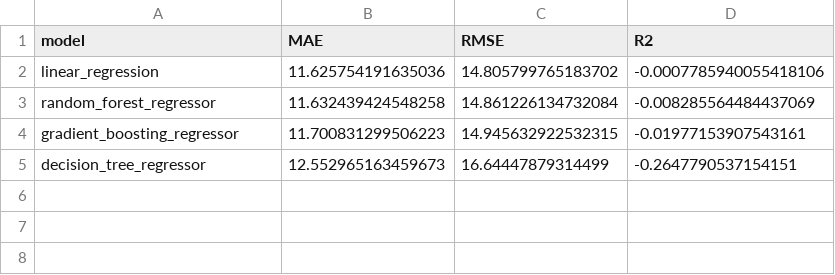
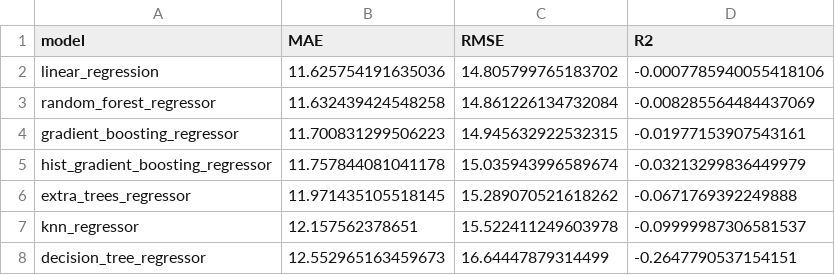
Before and after one commit to Cesitar16/scy1101-ev2-logistica-ml, a CSV file: results/metrics/cesar_regression_metrics.csv, drawn as a sheet; the diff names each change by its address in the sheet, - before the commit and + after, or states it on an @@ line.

Commit message:
feat(regression): add precision and error-focused experiments with full documentation

```diff
--- a/results/metrics/cesar_regression_metrics.csv
+++ b/results/metrics/cesar_regression_metrics.csv
+row 5: hist_gradient_boosting_regressor | 11.757844081041178 | 15.035943996589674 | -0.03213299836449979
+row 6: extra_trees_regressor | 11.971435105518145 | 15.289070521618262 | -0.0671769392249888
+row 7: knn_regressor | 12.157562378651 | 15.522411249603978 | -0.09999987306581537
```
Also changed, not shown: results/metrics/cesar_regression_tuning_results.csv, 37 other files.
